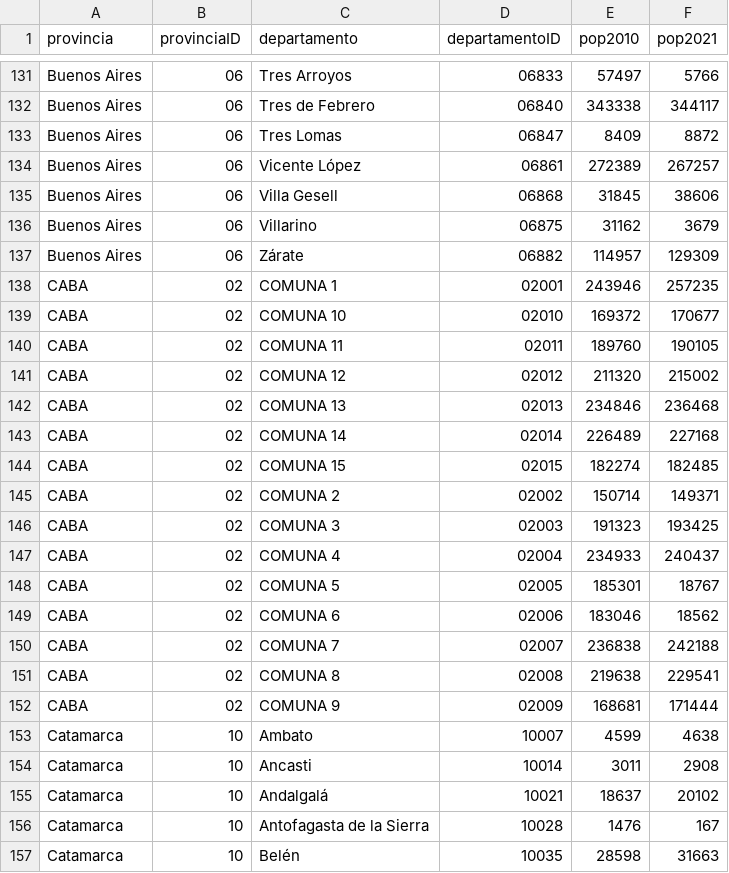
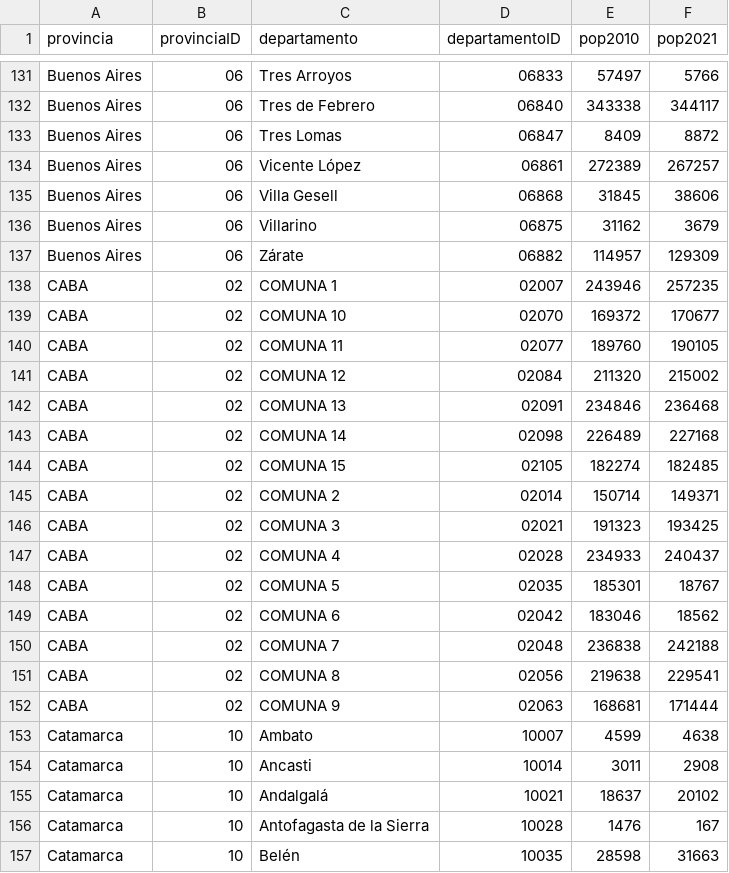
Before and after one commit to shipupi/vacunas-argentina-covid, a CSV file: data/population.csv, drawn as a sheet; only a part is shown, gaps mark what is left out.

Commit message:
Fixed INDEC codes in population dataset

```diff
--- a/data/population.csv
+++ b/data/population.csv
@@ -137,17 +137,17 @@ Buenos Aires,06,Villarino,06875,31162,3679
 Buenos Aires,06,Zárate,06882,114957,129309
-CABA,02,COMUNA 1,02001,243946,257235
-CABA,02,COMUNA 10,02010,169372,170677
-CABA,02,COMUNA 11,02011,189760,190105
-CABA,02,COMUNA 12,02012,211320,215002
-CABA,02,COMUNA 13,02013,234846,236468
-CABA,02,COMUNA 14,02014,226489,227168
-CABA,02,COMUNA 15,02015,182274,182485
-CABA,02,COMUNA 2,02002,150714,149371
-CABA,02,COMUNA 3,02003,191323,193425
-CABA,02,COMUNA 4,02004,234933,240437
-CABA,02,COMUNA 5,02005,185301,18767
-CABA,02,COMUNA 6,02006,183046,18562
-CABA,02,COMUNA 7,02007,236838,242188
-CABA,02,COMUNA 8,02008,219638,229541
-CABA,02,COMUNA 9,02009,168681,171444
+CABA,02,COMUNA 1,02007,243946,257235
+CABA,02,COMUNA 10,02070,169372,170677
+CABA,02,COMUNA 11,02077,189760,190105
+CABA,02,COMUNA 12,02084,211320,215002
+CABA,02,COMUNA 13,02091,234846,236468
+CABA,02,COMUNA 14,02098,226489,227168
+CABA,02,COMUNA 15,02105,182274,182485
+CABA,02,COMUNA 2,02014,150714,149371
+CABA,02,COMUNA 3,02021,191323,193425
+CABA,02,COMUNA 4,02028,234933,240437
+CABA,02,COMUNA 5,02035,185301,18767
+CABA,02,COMUNA 6,02042,183046,18562
+CABA,02,COMUNA 7,02048,236838,242188
+CABA,02,COMUNA 8,02056,219638,229541
+CABA,02,COMUNA 9,02063,168681,171444
 Catamarca,10,Ambato,10007,4599,4638
```
